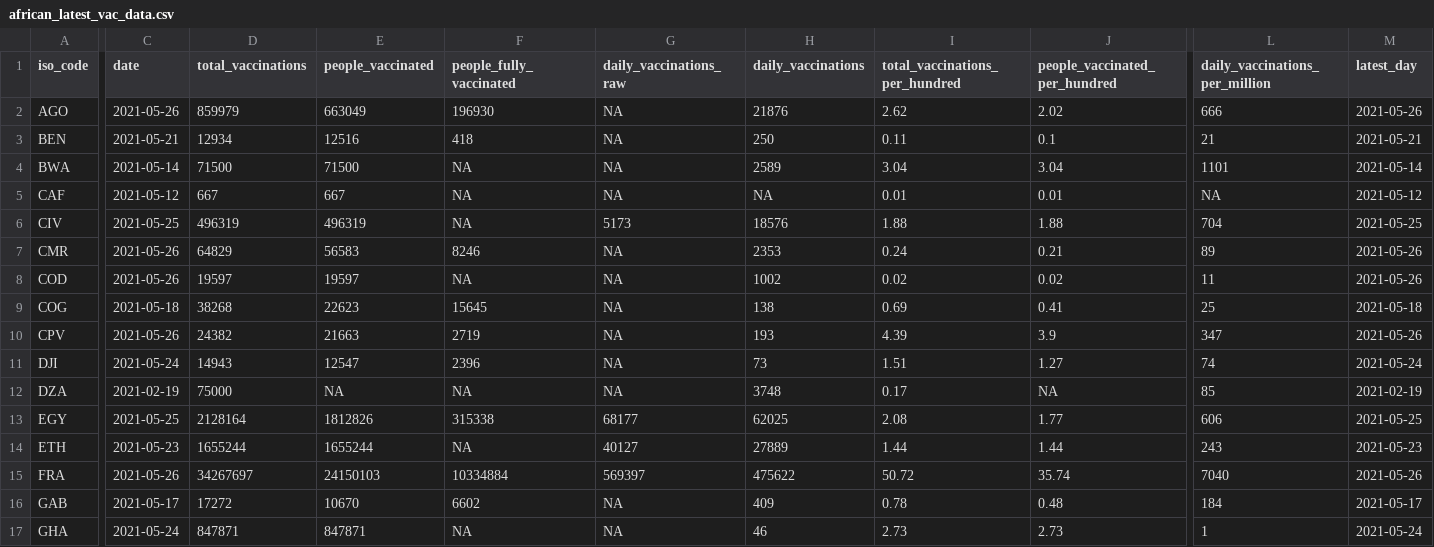
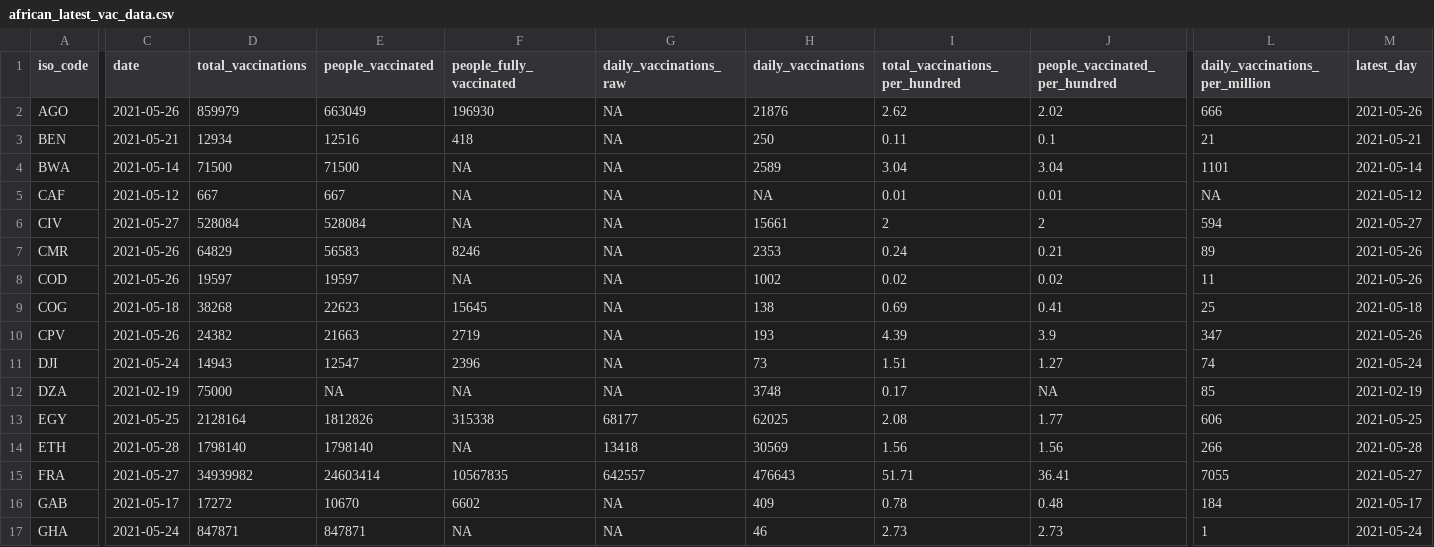
Before and after one commit to FinancialMarkets/vac_data, a CSV file: african_latest_vac_data.csv, drawn as a sheet; only a part is shown, gaps mark what is left out; the diff covers the shown part only; the diff names each change by its address in the sheet, - before the commit and + after, or states it on an @@ line.

```diff
--- a/african_latest_vac_data.csv
+++ b/african_latest_vac_data.csv
-C6 (date): 2021-05-25
+C6 (date): 2021-05-27
-D6 (total_vaccinations): 496319
+D6 (total_vaccinations): 528084
-E6 (people_vaccinated): 496319
+E6 (people_vaccinated): 528084
-G6 (daily_vaccinations_raw): 5173
+G6 (daily_vaccinations_raw): NA
-H6 (daily_vaccinations): 18576
+H6 (daily_vaccinations): 15661
-I6 (total_vaccinations_per_hundred): 1.88
+I6 (total_vaccinations_per_hundred): 2
-J6 (people_vaccinated_per_hundred): 1.88
+J6 (people_vaccinated_per_hundred): 2
-L6 (daily_vaccinations_per_million): 704
+L6 (daily_vaccinations_per_million): 594
-M6 (latest_day): 2021-05-25
+M6 (latest_day): 2021-05-27
-C14 (date): 2021-05-23
+C14 (date): 2021-05-28
-D14 (total_vaccinations): 1655244
+D14 (total_vaccinations): 1798140
-E14 (people_vaccinated): 1655244
+E14 (people_vaccinated): 1798140
-G14 (daily_vaccinations_raw): 40127
+G14 (daily_vaccinations_raw): 13418
-H14 (daily_vaccinations): 27889
+H14 (daily_vaccinations): 30569
-I14 (total_vaccinations_per_hundred): 1.44
+I14 (total_vaccinations_per_hundred): 1.56
-J14 (people_vaccinated_per_hundred): 1.44
+J14 (people_vaccinated_per_hundred): 1.56
-L14 (daily_vaccinations_per_million): 243
+L14 (daily_vaccinations_per_million): 266
-M14 (latest_day): 2021-05-23
+M14 (latest_day): 2021-05-28
-C15 (date): 2021-05-26
+C15 (date): 2021-05-27
-D15 (total_vaccinations): 34267697
+D15 (total_vaccinations): 34939982
-E15 (people_vaccinated): 24150103
+E15 (people_vaccinated): 24603414
-F15 (people_fully_vaccinated): 10334884
+F15 (people_fully_vaccinated): 10567835
-G15 (daily_vaccinations_raw): 569397
+G15 (daily_vaccinations_raw): 642557
-H15 (daily_vaccinations): 475622
+H15 (daily_vaccinations): 476643
-I15 (total_vaccinations_per_hundred): 50.72
+I15 (total_vaccinations_per_hundred): 51.71
-J15 (people_vaccinated_per_hundred): 35.74
+J15 (people_vaccinated_per_hundred): 36.41
-L15 (daily_vaccinations_per_million): 7040
+L15 (daily_vaccinations_per_million): 7055
-M15 (latest_day): 2021-05-26
+M15 (latest_day): 2021-05-27
```
Also changed, not shown: 142 edited cells elsewhere in this file, african_vac_data.csv.
